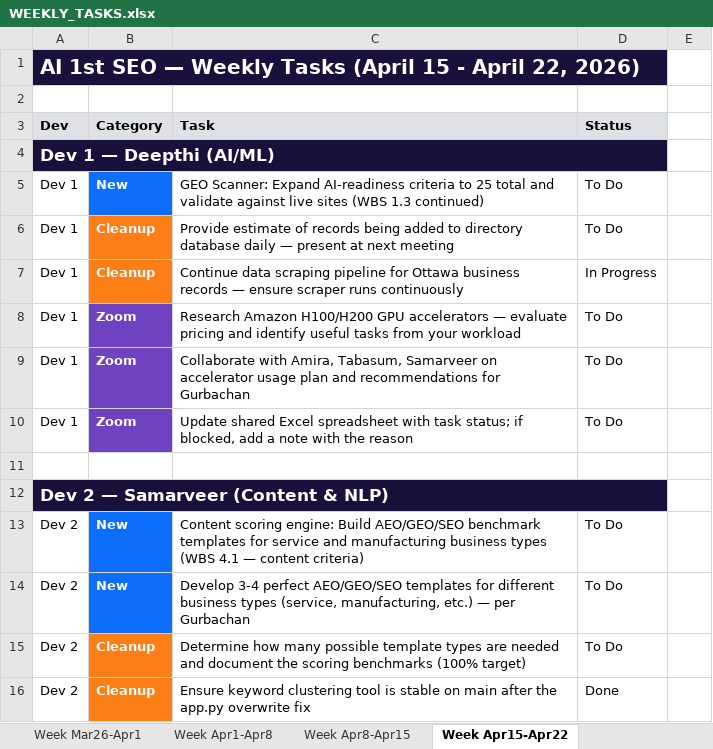
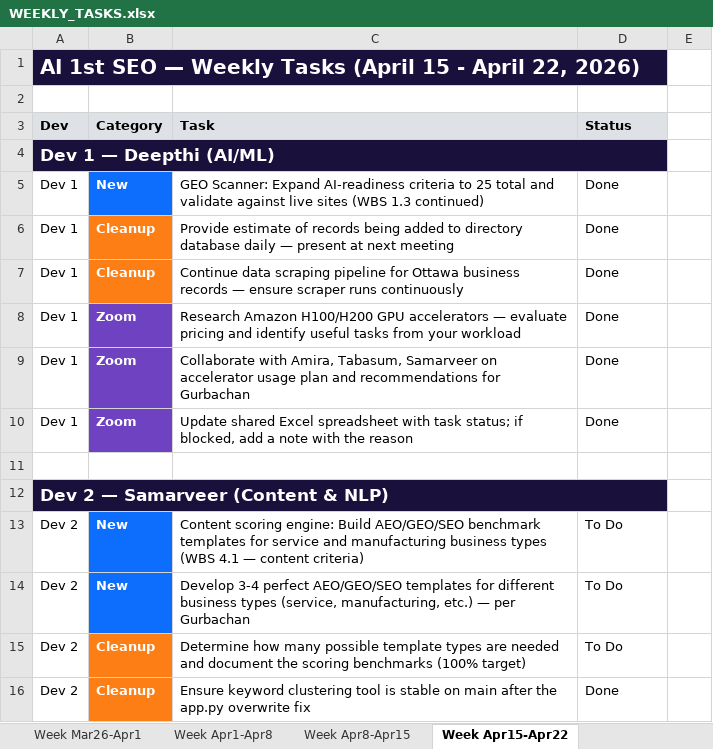
Before and after one commit to DeepthiSarayuGunda/ai1stseo-backend, an Excel workbook: OneDrive/Desktop/seo deployment/WEEKLY_TASKS.xlsx, sheet Week Apr15-Apr22, drawn as a sheet; only a part is shown; values as stored, in another font and other column widths than the file's, no borders; the diff names each change by its address in the sheet, - before the commit and + after, or states it on an @@ line.

```diff
--- a/OneDrive/Desktop/seo deployment/WEEKLY_TASKS.xlsx (sheet Week Apr15-Apr22)
+++ b/OneDrive/Desktop/seo deployment/WEEKLY_TASKS.xlsx (sheet Week Apr15-Apr22)
-D5:D6 (Status): To Do
+D5:D6 (Status): Done
-D7 (Status): In Progress
+D7 (Status): Done
-D8:D10 (Status): To Do
+D8:D10 (Status): Done
```
Also changed, not shown: sheet Week Apr22-Apr29, other sheet tabs, 1 other file.
